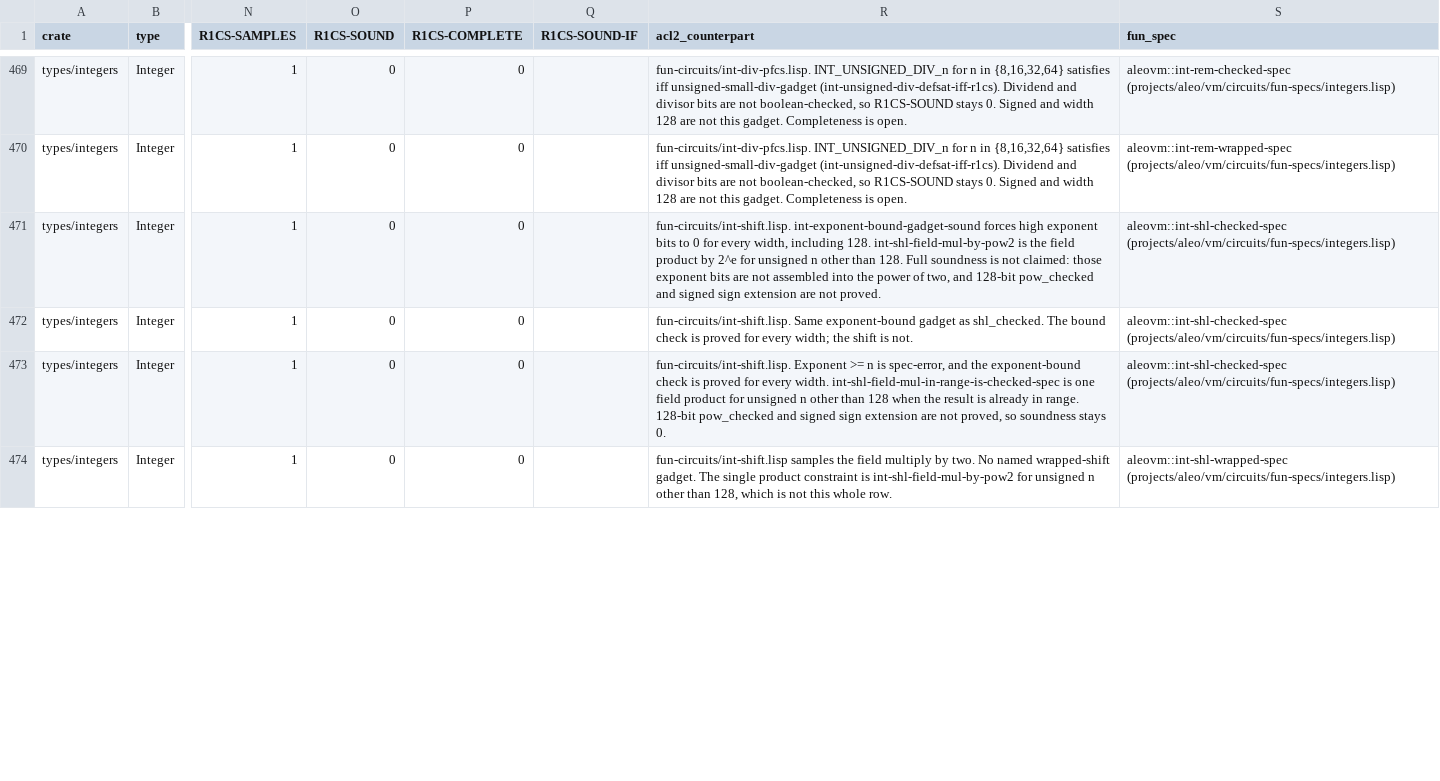
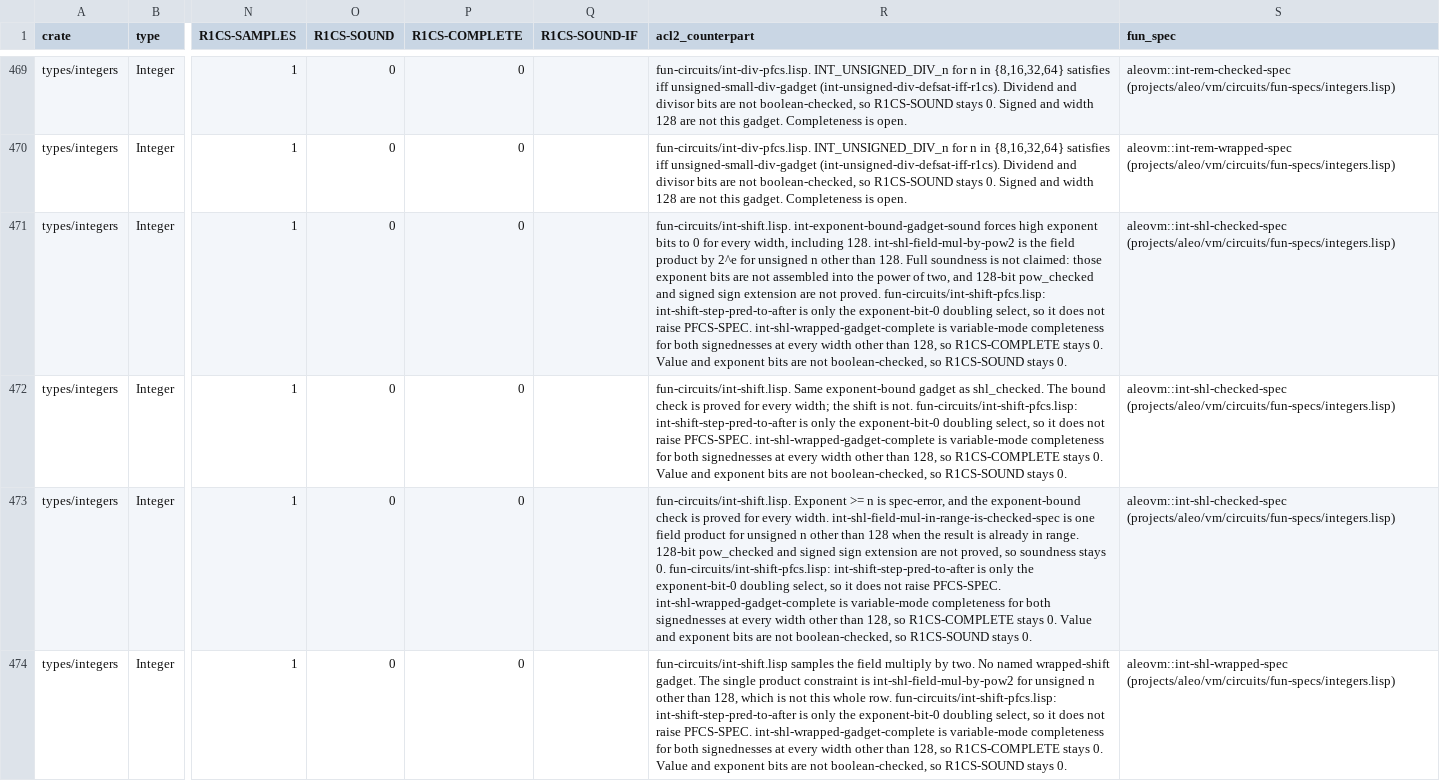
Before and after one commit to vicsn/acl2, a CSV file: aleovm_circuit_function_formalisation_status.csv, drawn as a sheet; only a part is shown, gaps mark what is left out; the diff covers the shown part only; the diff names each change by its address in the sheet, - before the commit and + after, or states it on an @@ line.

```diff
--- a/aleovm_circuit_function_formalisation_status.csv
+++ b/aleovm_circuit_function_formalisation_status.csv
-R471 (acl2_counterpart): …not proved.
+R471 (acl2_counterpart): …not proved. fun-circuits/int-shift-pfcs.lisp: int-shift-step-pred-to-after is only the exponent-bit-0 doubling select, so it does not raise PFCS-SPEC. int-shl-wrapped-gadget-complete is variable-mode completeness for both signednesses at every width other than 128, so R1CS-COMPLETE stays 0. Value and exponent bits are not boolean-checked, so R1CS-SOUND stays 0.
-R472 (acl2_counterpart): …is not.
+R472 (acl2_counterpart): …is not. fun-circuits/int-shift-pfcs.lisp: int-shift-step-pred-to-after is only the exponent-bit-0 doubling select, so it does not raise PFCS-SPEC. int-shl-wrapped-gadget-complete is variable-mode completeness for both signednesses at every width other than 128, so R1CS-COMPLETE stays 0. Value and exponent bits are not boolean-checked, so R1CS-SOUND stays 0.
-R473 (acl2_counterpart): …stays 0.
+R473 (acl2_counterpart): …stays 0. fun-circuits/int-shift-pfcs.lisp: int-shift-step-pred-to-after is only the exponent-bit-0 doubling select, so it does not raise PFCS-SPEC. int-shl-wrapped-gadget-complete is variable-mode completeness for both signednesses at every width other than 128, so R1CS-COMPLETE stays 0. Value and exponent bits are not boolean-checked, so R1CS-SOUND stays 0.
-R474 (acl2_counterpart): …whole row.
+R474 (acl2_counterpart): …whole row. fun-circuits/int-shift-pfcs.lisp: int-shift-step-pred-to-after is only the exponent-bit-0 doubling select, so it does not raise PFCS-SPEC. int-shl-wrapped-gadget-complete is variable-mode completeness for both signednesses at every width other than 128, so R1CS-COMPLETE stays 0. Value and exponent bits are not boolean-checked, so R1CS-SOUND stays 0.
```
Also changed, not shown: 4 edited cells elsewhere in this file, aleovm_circuit_function_circspec_map.tsv, books/projects/aleo/vm/circuits/fun-circuits/circspec-int.tsv, 3 other files.
